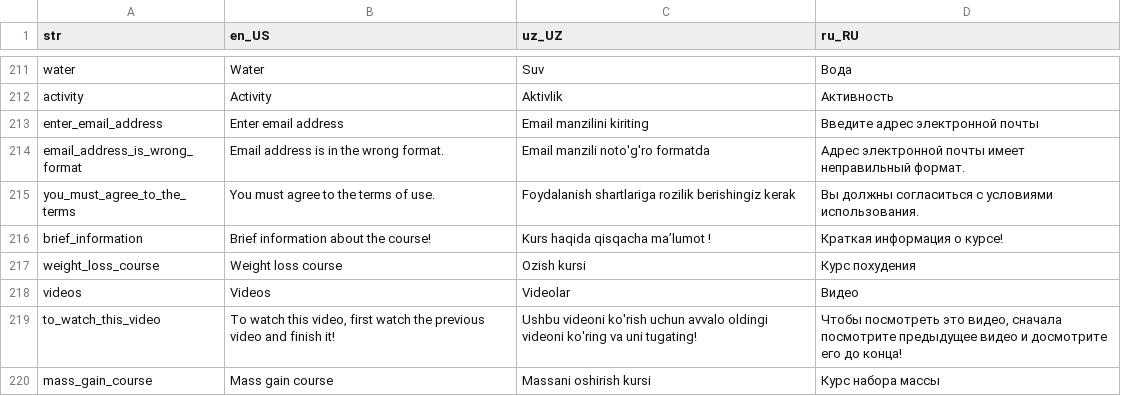
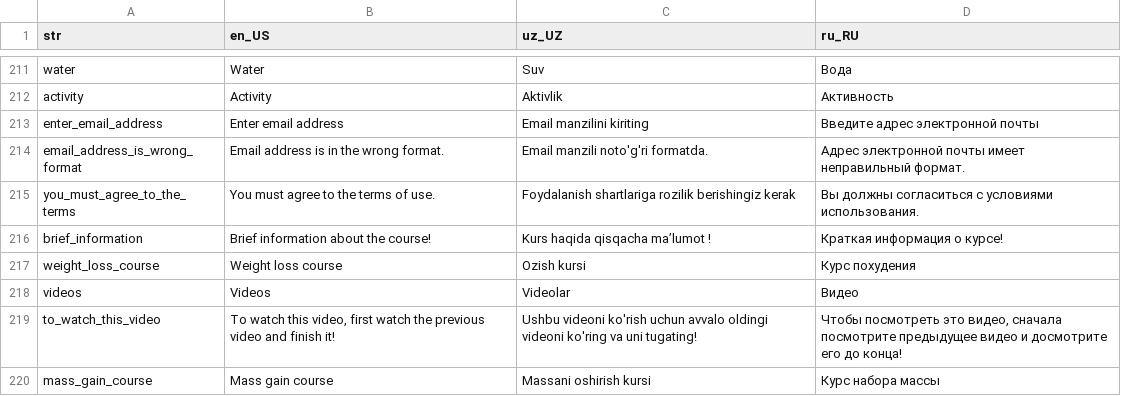
Before and after one commit to Calora-Ecosystem/calora_mobile, a CSV file: assets/localization/translations.csv, drawn as a sheet; only a part is shown, gaps mark what is left out; the diff covers the shown part only.

```diff
--- a/assets/localization/translations.csv
+++ b/assets/localization/translations.csv
@@ -213,3 +213,3 @@ activity,Activity,Aktivlik,Активность
 enter_email_address,Enter email address,Email manzilini kiriting,Введите адрес электронной почты
-email_address_is_wrong_format,Email address is in the wrong format.,Email manzili noto'g'ro formatda,Адрес электронной почты имеет неправильный формат.
+email_address_is_wrong_format,Email address is in the wrong format.,Email manzili noto'g'ri formatda.,Адрес электронной почты имеет неправильный формат.
 you_must_agree_to_the_terms,You must agree to the terms of use.,Foydalanish shartlariga rozilik berishingiz kerak,Вы должны согласиться с условиями использования.
```
Also changed, not shown: 4 added rows, 2 removed rows and 16 edited cells elsewhere in this file, 2 other files.
